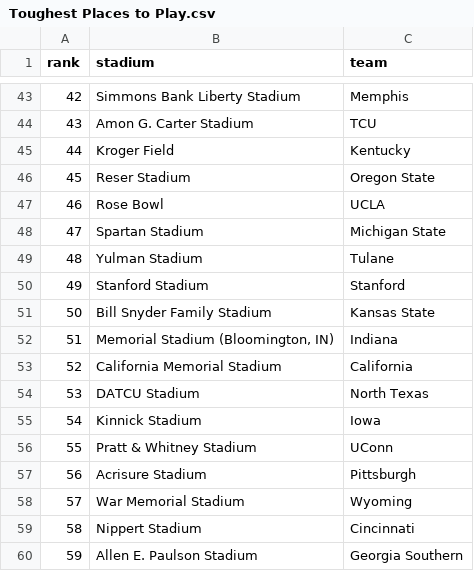
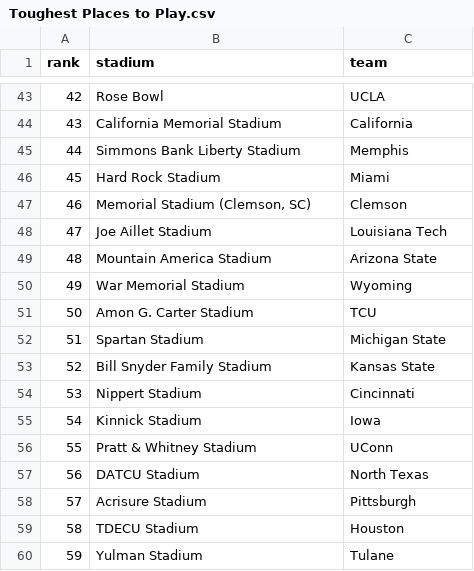
Before and after one commit to swisscheesed14-cfp/cfmp, a CSV file: data/reports/latest/Toughest Places to Play.csv, drawn as a sheet; only a part is shown, gaps mark what is left out; the diff covers the shown part only.

```diff
--- a/data/reports/latest/Toughest Places to Play.csv
+++ b/data/reports/latest/Toughest Places to Play.csv
@@ -43,18 +43,18 @@ rank,stadium,team
-42,Simmons Bank Liberty Stadium,Memphis
-43,Amon G. Carter Stadium,TCU
-44,Kroger Field,Kentucky
-45,Reser Stadium,Oregon State
-46,Rose Bowl,UCLA
-47,Spartan Stadium,Michigan State
-48,Yulman Stadium,Tulane
-49,Stanford Stadium,Stanford
-50,Bill Snyder Family Stadium,Kansas State
-51,"Memorial Stadium (Bloomington, IN)",Indiana
-52,California Memorial Stadium,California
-53,DATCU Stadium,North Texas
+42,Rose Bowl,UCLA
+43,California Memorial Stadium,California
+44,Simmons Bank Liberty Stadium,Memphis
+45,Hard Rock Stadium,Miami
+46,"Memorial Stadium (Clemson, SC)",Clemson
+47,Joe Aillet Stadium,Louisiana Tech
+48,Mountain America Stadium,Arizona State
+49,War Memorial Stadium,Wyoming
+50,Amon G. Carter Stadium,TCU
+51,Spartan Stadium,Michigan State
+52,Bill Snyder Family Stadium,Kansas State
+53,Nippert Stadium,Cincinnati
 54,Kinnick Stadium,Iowa
 55,Pratt & Whitney Stadium,UConn
-56,Acrisure Stadium,Pittsburgh
-57,War Memorial Stadium,Wyoming
-58,Nippert Stadium,Cincinnati
-59,Allen E. Paulson Stadium,Georgia Southern
+56,DATCU Stadium,North Texas
+57,Acrisure Stadium,Pittsburgh
+58,TDECU Stadium,Houston
+59,Yulman Stadium,Tulane
```
Also changed, not shown: 166 edited cells elsewhere in this file, 1 other file.
